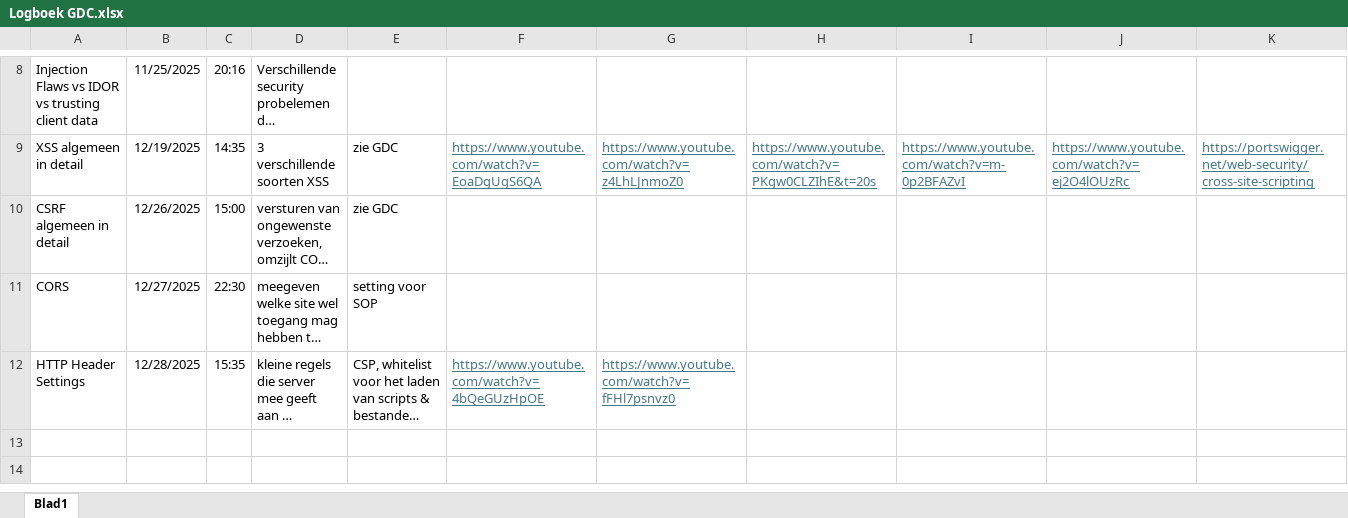
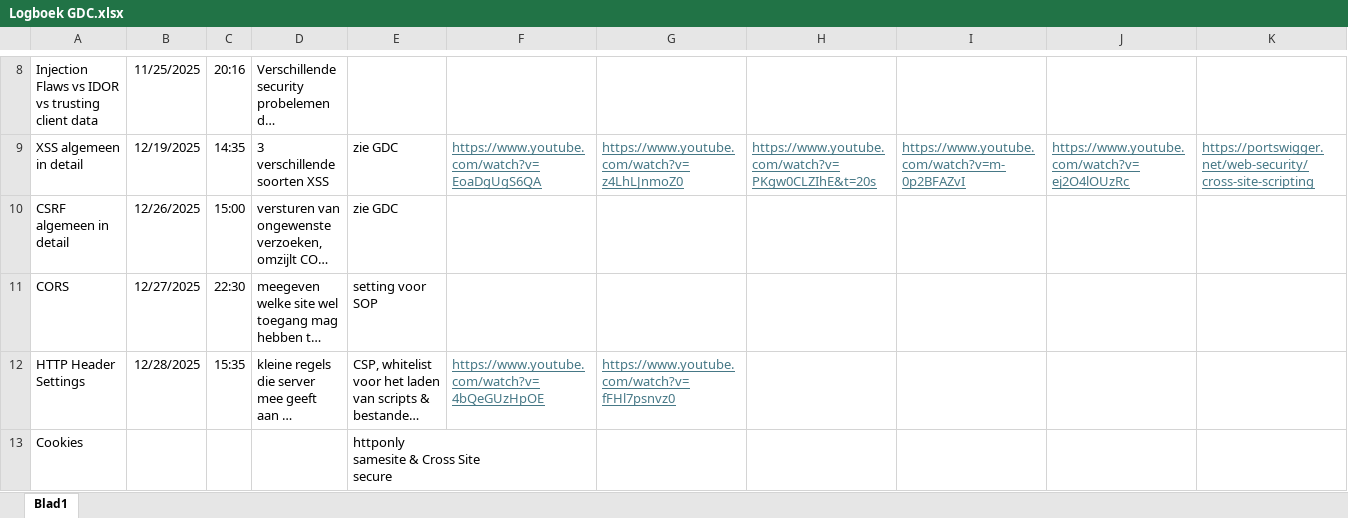
Before and after one commit to GO-atheneum-De-Tandem/GDC-Ian-2025-2026, an Excel workbook: docs/Official/Logboek GDC.xlsx, sheet Blad1, drawn as a sheet; only a part is shown, gaps mark what is left out; long unchanged cells end in …; values as stored, in another font and other column widths than the file's, no borders; rows hold the shown columns only; ↵ is a line break in a cell; the diff names each change by its address in the sheet, - before the commit and + after, or states it on an @@ line.

Commit message:
Korte Cookie Info, Logboek

```diff
--- a/docs/Official/Logboek GDC.xlsx (sheet Blad1)
+++ b/docs/Official/Logboek GDC.xlsx (sheet Blad1)
+row 13: Cookies |  |  |  | httponly ↵ samesite & Cross Site ↵ secure
```
